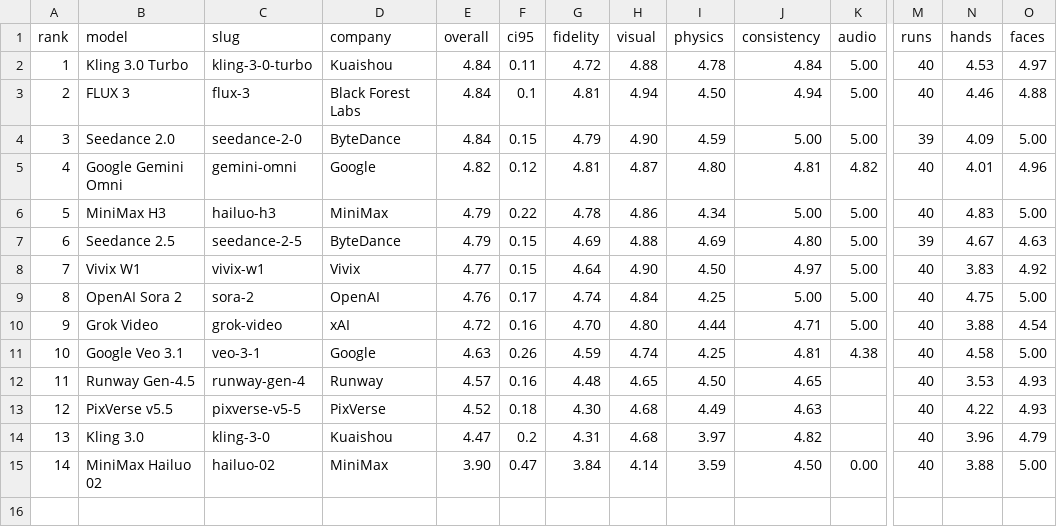
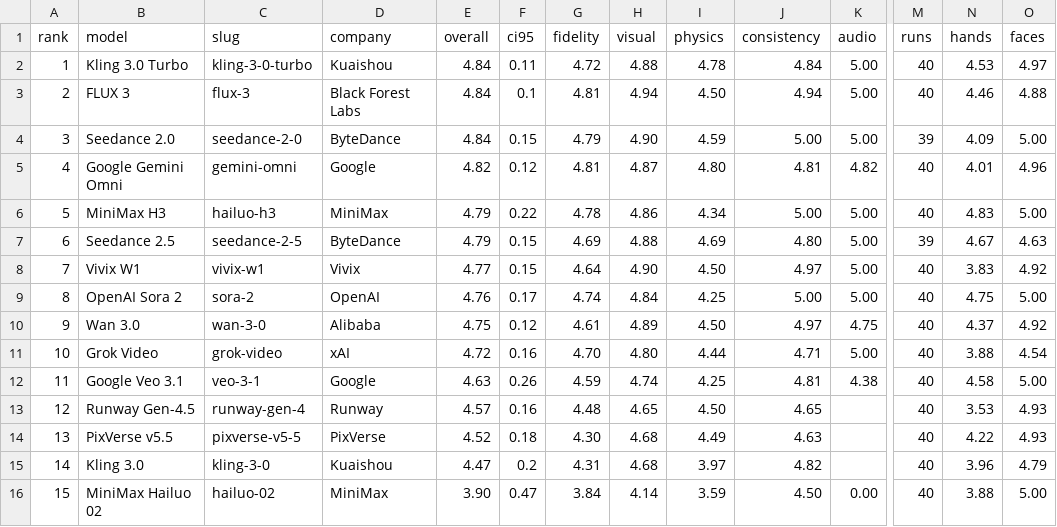
Before and after one commit to genativity/genativity-opendata, a CSV file: data/leaderboard.csv, drawn as a sheet; only a part is shown, gaps mark what is left out; addresses are those after the commit; rows hold the shown columns only; the diff names each change by its address in the sheet, - before the commit and + after, or states it on an @@ line.

Commit message:
Data update 2026-10-21: Wan 3.0 enters the leaderboard at #9; 40 new clips
### Prices

**No longer listed:**
- Luma Dream Machine on Replicate: 4 variants

### Leaderboard

- **New model: Wan 3.0** enters at #9 with 4.75/5. [Clips and scores](https://sloptv.co/model/wan-3-0)
- Grok Video: down to #10 (4.72)
- Google Veo 3.1: down to #11 (4.63)
- Runway Gen-4.5: down to #12 (4.57)
- PixVerse v5.5: down to #13 (4.52)
- Kling 3.0: down to #14 (4.47)
- MiniMax Hailuo 02: down to #15 (3.90)

### Benchmark clips

- 40 new scored clips for Wan 3.0 (round v1-2026-10)

15 models, 598 clips, 11,809 prices

```diff
--- a/data/leaderboard.csv
+++ b/data/leaderboard.csv
+row 10: 9 | Wan 3.0 | wan-3-0 | Alibaba | 4.75 | 0.12 | 4.61 | 4.89 | 4.50 | 4.97 | 4.75 | 40 | 4.37 | 4.92
@@ column A (rank) renumbered from row 11 down @@
```
Also changed, not shown: 6 other files.
